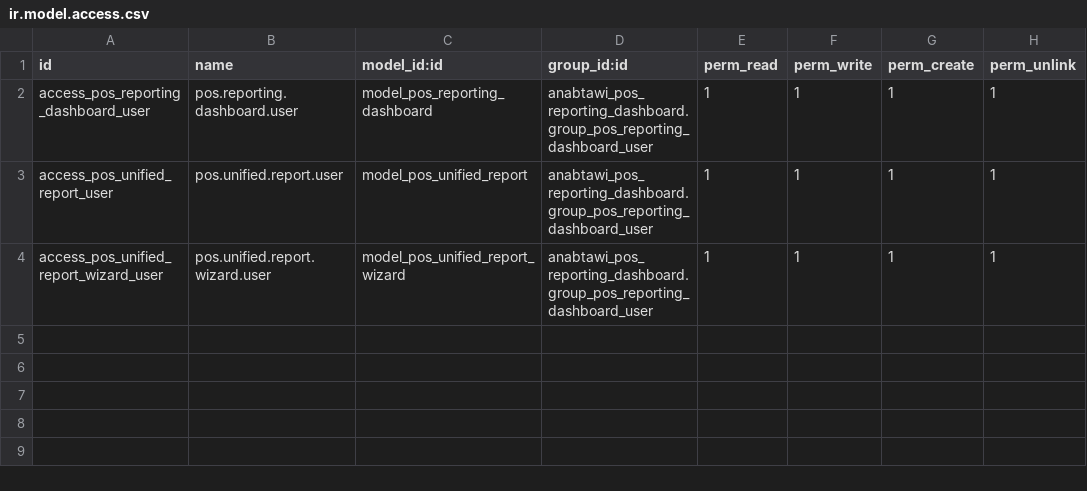
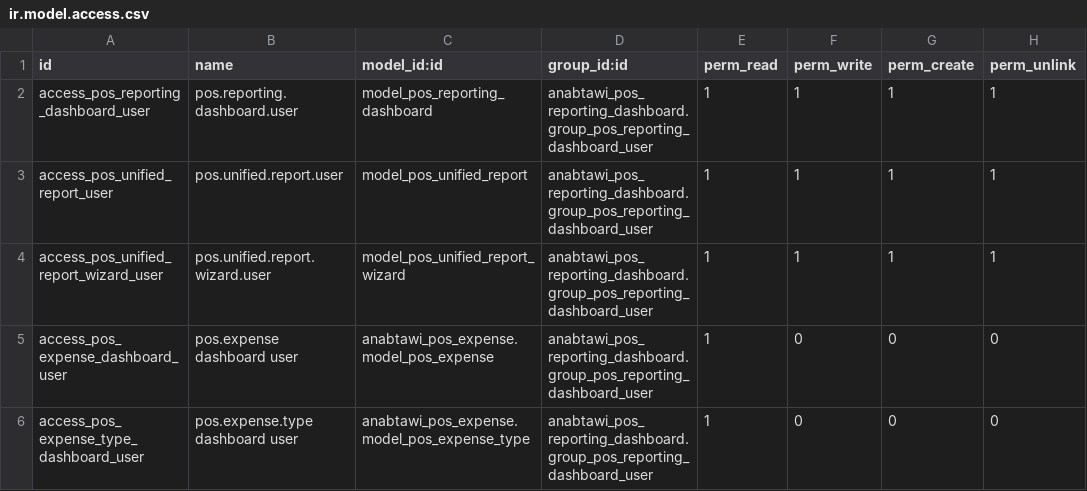
Before and after one commit to Anabtawi-Invest/Anabtawi-Group, a CSV file: anabtawi_pos_reporting_dashboard/security/ir.model.access.csv, drawn as a sheet.

Commit message:
anabtawi_pos_reporting_dashboard

```diff
--- a/anabtawi_pos_reporting_dashboard/security/ir.model.access.csv
+++ b/anabtawi_pos_reporting_dashboard/security/ir.model.access.csv
@@ -4 +4,3 @@ access_pos_unified_report_user,pos.unified.report.user,model_pos_unified_report,
 access_pos_unified_report_wizard_user,pos.unified.report.wizard.user,model_pos_unified_report_wizard,anabtawi_pos_reporting_dashboard.group_pos_reporting_dashboard_user,1,1,1,1
+access_pos_expense_dashboard_user,pos.expense dashboard user,anabtawi_pos_expense.model_pos_expense,anabtawi_pos_reporting_dashboard.group_pos_reporting_dashboard_user,1,0,0,0
+access_pos_expense_type_dashboard_user,pos.expense.type dashboard user,anabtawi_pos_expense.model_pos_expense_type,anabtawi_pos_reporting_dashboard.group_pos_reporting_dashboard_user,1,0,0,0
```
Also changed, not shown: 2 other files.
